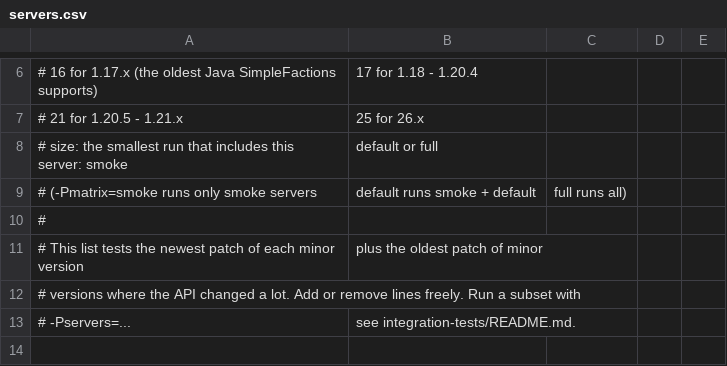
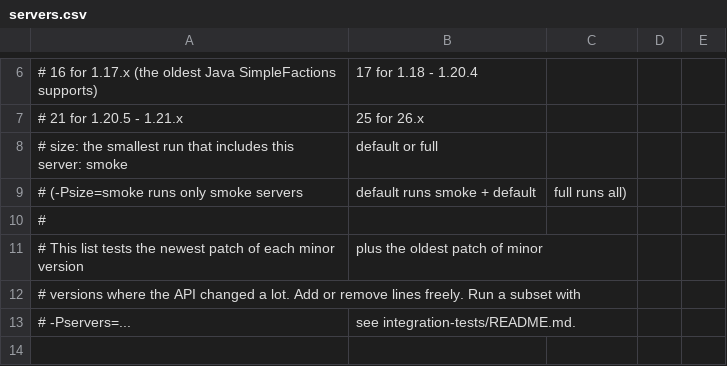
Before and after one commit to Entropire/SimpleFactions, a CSV file: integration-tests/runner/servers.csv, drawn as a sheet; only a part is shown, gaps mark what is left out.

Commit message:
Rename -Pmatrix to -Psize and make gradlew executable
- Rename the run size option from -Pmatrix to -Psize, to match the size column in servers.csv
- Mark gradlew as executable so it runs on Linux and macOS

```diff
--- a/integration-tests/runner/servers.csv
+++ b/integration-tests/runner/servers.csv
@@ -8,3 +8,3 @@
 # size:    the smallest run that includes this server: smoke, default or full
-#          (-Pmatrix=smoke runs only smoke servers, default runs smoke + default, full runs all)
+#          (-Psize=smoke runs only smoke servers, default runs smoke + default, full runs all)
 #
```
Also changed, not shown: 7 other files.
